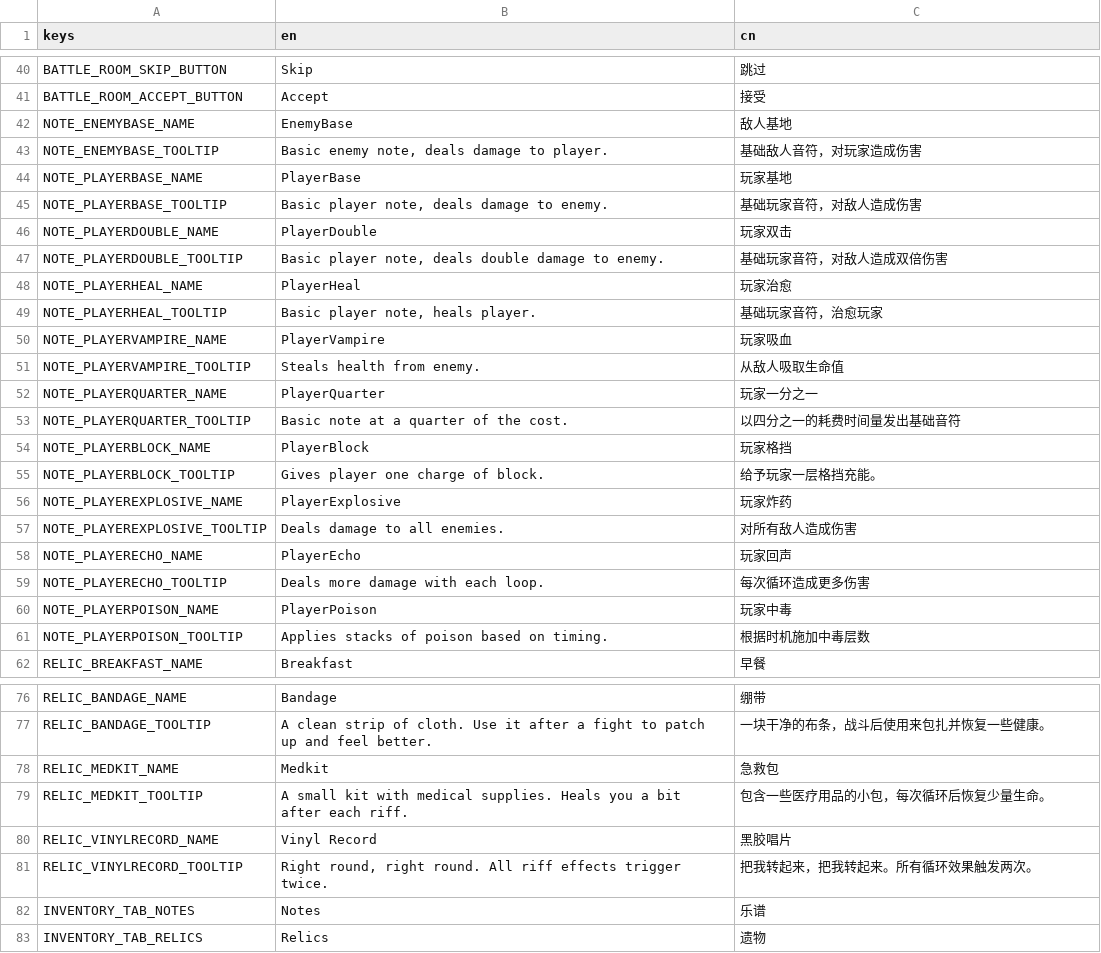
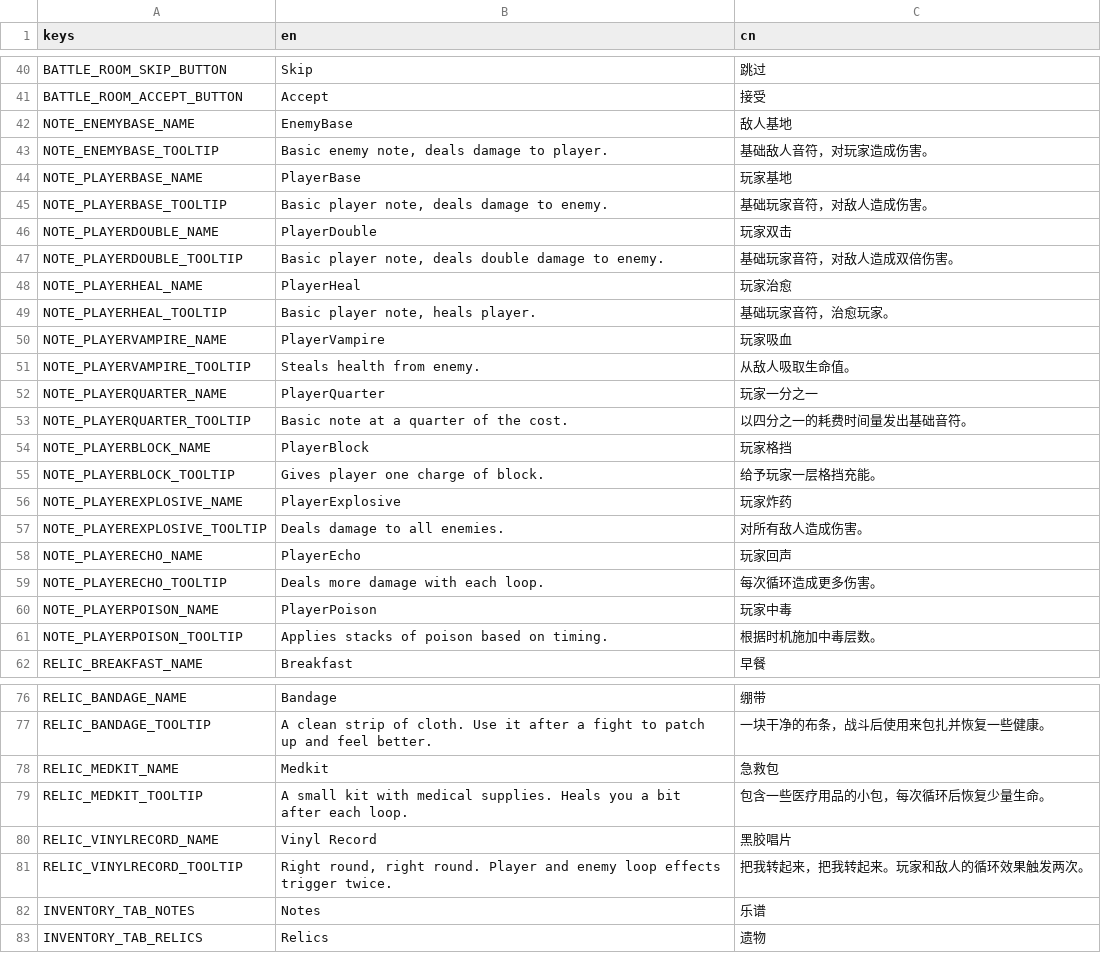
Before and after one commit to Project-Funk-Engine/ProjectFunkEngine, a CSV file: Globals/Translations/Translations.csv, drawn as a sheet; only a part is shown, gaps mark what is left out; the diff covers the shown part only.

Commit message:
Changed riff wording to loop, updated vinyl record outline

```diff
--- a/Globals/Translations/Translations.csv
+++ b/Globals/Translations/Translations.csv
@@ -42,13 +42,13 @@ BATTLE_ROOM_ACCEPT_BUTTON,Accept,接受
 NOTE_ENEMYBASE_NAME,EnemyBase,敌人基地
-NOTE_ENEMYBASE_TOOLTIP,"Basic enemy note, deals damage to player.","基础敌人音符，对玩家造成伤害"
+NOTE_ENEMYBASE_TOOLTIP,"Basic enemy note, deals damage to player.","基础敌人音符，对玩家造成伤害。"
 NOTE_PLAYERBASE_NAME,PlayerBase,玩家基地
-NOTE_PLAYERBASE_TOOLTIP,"Basic player note, deals damage to enemy.","基础玩家音符，对敌人造成伤害"
+NOTE_PLAYERBASE_TOOLTIP,"Basic player note, deals damage to enemy.","基础玩家音符，对敌人造成伤害。"
 NOTE_PLAYERDOUBLE_NAME,PlayerDouble,玩家双击
-NOTE_PLAYERDOUBLE_TOOLTIP,"Basic player note, deals double damage to enemy.","基础玩家音符，对敌人造成双倍伤害"
+NOTE_PLAYERDOUBLE_TOOLTIP,"Basic player note, deals double damage to enemy.","基础玩家音符，对敌人造成双倍伤害。"
 NOTE_PLAYERHEAL_NAME,PlayerHeal,玩家治愈
-NOTE_PLAYERHEAL_TOOLTIP,"Basic player note, heals player.","基础玩家音符，治愈玩家"
+NOTE_PLAYERHEAL_TOOLTIP,"Basic player note, heals player.","基础玩家音符，治愈玩家。"
 NOTE_PLAYERVAMPIRE_NAME,PlayerVampire,玩家吸血
-NOTE_PLAYERVAMPIRE_TOOLTIP,"Steals health from enemy.","从敌人吸取生命值"
+NOTE_PLAYERVAMPIRE_TOOLTIP,"Steals health from enemy.","从敌人吸取生命值。"
 NOTE_PLAYERQUARTER_NAME,PlayerQuarter,玩家一分之一
-NOTE_PLAYERQUARTER_TOOLTIP,"Basic note at a quarter of the cost.","以四分之一的耗费时间量发出基础音符"
+NOTE_PLAYERQUARTER_TOOLTIP,"Basic note at a quarter of the cost.","以四分之一的耗费时间量发出基础音符。"
 NOTE_PLAYERBLOCK_NAME,PlayerBlock,玩家格挡
@@ -56,7 +56,7 @@ NOTE_PLAYERBLOCK_TOOLTIP,"Gives player one charge of block.","给予玩家一层
 NOTE_PLAYEREXPLOSIVE_NAME,PlayerExplosive,玩家炸药
-NOTE_PLAYEREXPLOSIVE_TOOLTIP,"Deals damage to all enemies.","对所有敌人造成伤害"
+NOTE_PLAYEREXPLOSIVE_TOOLTIP,"Deals damage to all enemies.","对所有敌人造成伤害。"
 NOTE_PLAYERECHO_NAME,PlayerEcho,玩家回声
-NOTE_PLAYERECHO_TOOLTIP,"Deals more damage with each loop.","每次循环造成更多伤害"
+NOTE_PLAYERECHO_TOOLTIP,"Deals more damage with each loop.","每次循环造成更多伤害。"
 NOTE_PLAYERPOISON_NAME,PlayerPoison,玩家中毒
-NOTE_PLAYERPOISON_TOOLTIP,"Applies stacks of poison based on timing.","根据时机施加中毒层数"
+NOTE_PLAYERPOISON_TOOLTIP,"Applies stacks of poison based on timing.","根据时机施加中毒层数。"
 RELIC_BREAKFAST_NAME,Breakfast,早餐
@@ -78,5 +78,5 @@ RELIC_BANDAGE_TOOLTIP,"A clean strip of cloth. Use it after a fight to patch up
 RELIC_MEDKIT_NAME,Medkit,"急救包"
-RELIC_MEDKIT_TOOLTIP,"A small kit with medical supplies. Heals you a bit after each riff.","包含一些医疗用品的小包，每次循环后恢复少量生命。"
+RELIC_MEDKIT_TOOLTIP,"A small kit with medical supplies. Heals you a bit after each loop.","包含一些医疗用品的小包，每次循环后恢复少量生命。"
 RELIC_VINYLRECORD_NAME,Vinyl Record,"黑胶唱片"
-RELIC_VINYLRECORD_TOOLTIP,"Right round, right round. All riff effects trigger twice.","把我转起来，把我转起来。所有循环效果触发两次。"
+RELIC_VINYLRECORD_TOOLTIP,"Right round, right round. Player and enemy loop effects trigger twice.","把我转起来，把我转起来。玩家和敌人的循环效果触发两次。"
 INVENTORY_TAB_NOTES,Notes,乐谱
```
Also changed, not shown: 6 edited cells elsewhere in this file, 2 other files.
